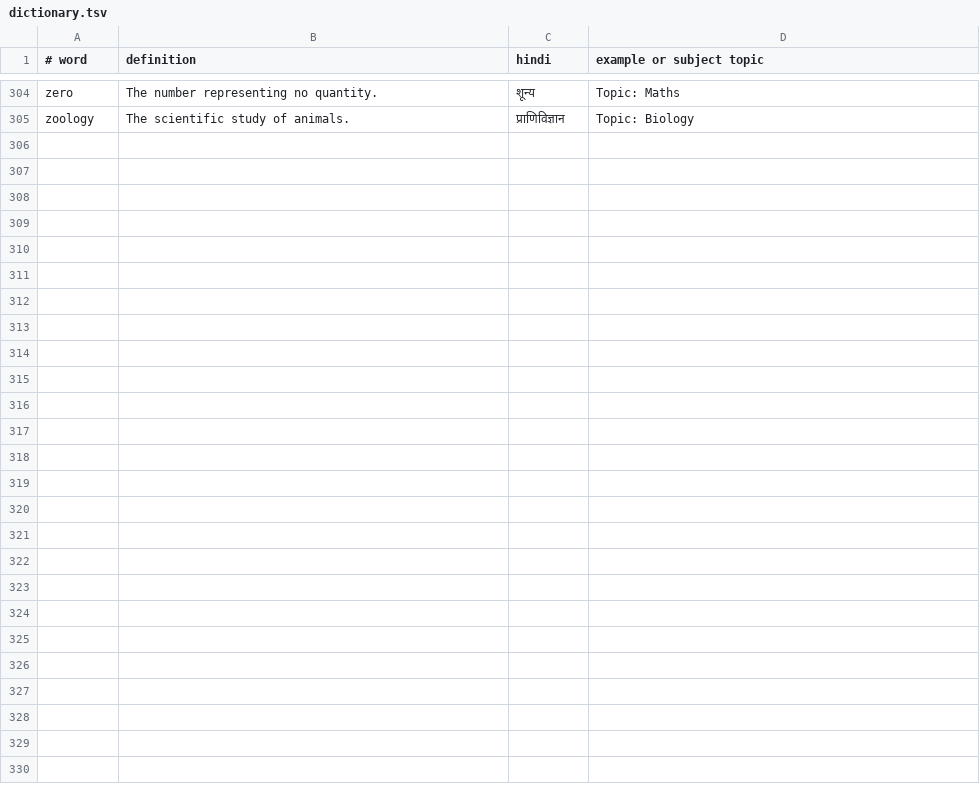
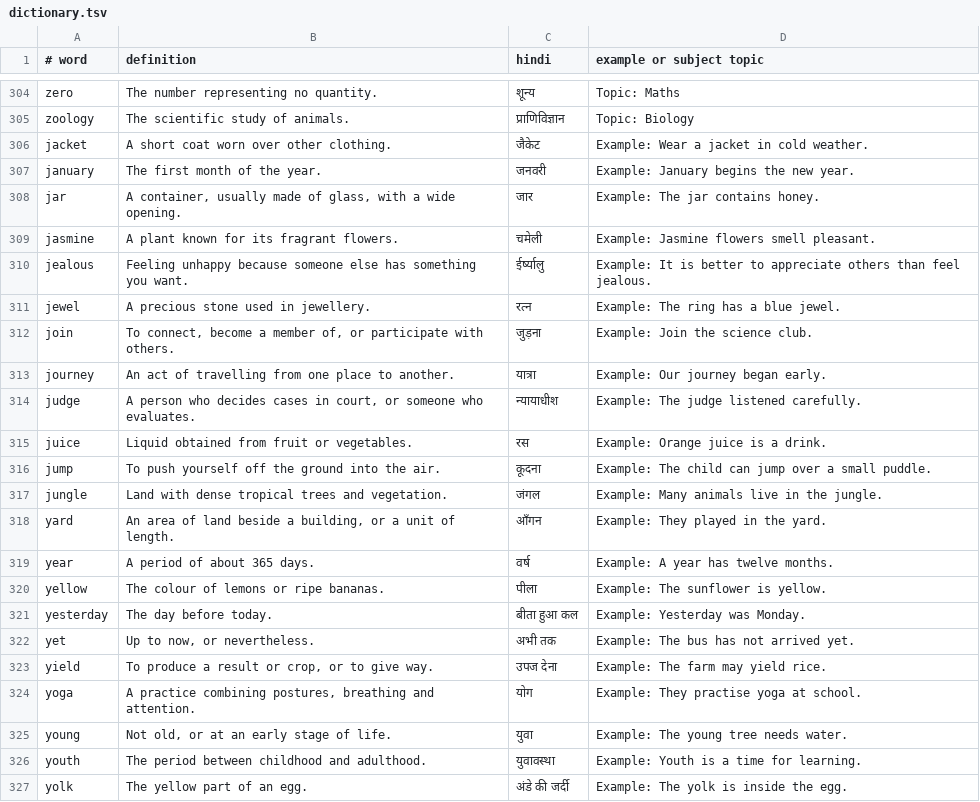
Before and after one commit to saurabhsahu20-svg/Saurabhs-Vision-, a TSV file: s-browser/app/src/main/assets/dictionary.tsv, drawn as a sheet; only a part is shown, gaps mark what is left out.

Commit message:
data(s-browser): fill missing J and Y alphabet dictionary coverage with reviewed example entries

```diff
--- a/s-browser/app/src/main/assets/dictionary.tsv
+++ b/s-browser/app/src/main/assets/dictionary.tsv
@@ -305 +305,23 @@ zero	The number representing no quantity.	शून्य	Topic: Maths
 zoology	The scientific study of animals.	प्राणिविज्ञान	Topic: Biology
+jacket	A short coat worn over other clothing.	जैकेट	Example: Wear a jacket in cold weather.
+january	The first month of the year.	जनवरी	Example: January begins the new year.
+jar	A container, usually made of glass, with a wide opening.	जार	Example: The jar contains honey.
+jasmine	A plant known for its fragrant flowers.	चमेली	Example: Jasmine flowers smell pleasant.
+jealous	Feeling unhappy because someone else has something you want.	ईर्ष्यालु	Example: It is better to appreciate others than feel jealous.
+jewel	A precious stone used in jewellery.	रत्न	Example: The ring has a blue jewel.
+join	To connect, become a member of, or participate with others.	जुड़ना	Example: Join the science club.
+journey	An act of travelling from one place to another.	यात्रा	Example: Our journey began early.
+judge	A person who decides cases in court, or someone who evaluates.	न्यायाधीश	Example: The judge listened carefully.
+juice	Liquid obtained from fruit or vegetables.	रस	Example: Orange juice is a drink.
+jump	To push yourself off the ground into the air.	कूदना	Example: The child can jump over a small puddle.
+jungle	Land with dense tropical trees and vegetation.	जंगल	Example: Many animals live in the jungle.
+yard	An area of land beside a building, or a unit of length.	आँगन	Example: They played in the yard.
+year	A period of about 365 days.	वर्ष	Example: A year has twelve months.
+yellow	The colour of lemons or ripe bananas.	पीला	Example: The sunflower is yellow.
+yesterday	The day before today.	बीता हुआ कल	Example: Yesterday was Monday.
+yet	Up to now, or nevertheless.	अभी तक	Example: The bus has not arrived yet.
+yield	To produce a result or crop, or to give way.	उपज देना	Example: The farm may yield rice.
+yoga	A practice combining postures, breathing and attention.	योग	Example: They practise yoga at school.
+young	Not old, or at an early stage of life.	युवा	Example: The young tree needs water.
+youth	The period between childhood and adulthood.	युवावस्था	Example: Youth is a time for learning.
+yolk	The yellow part of an egg.	अंडे की जर्दी	Example: The yolk is inside the egg.
```
